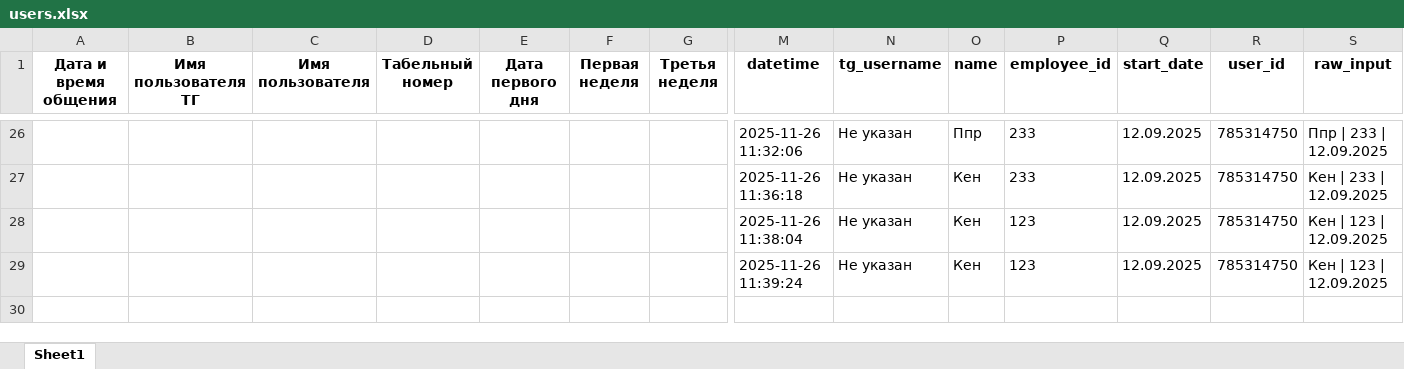
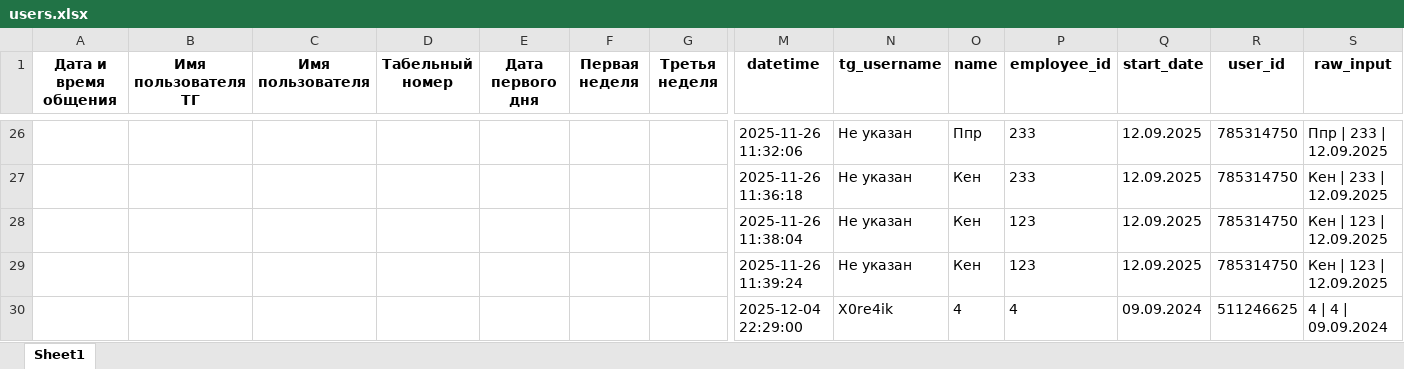
Before and after one commit to X0re4ik/test-bot, an Excel workbook: data/users.xlsx, sheet Sheet1, drawn as a sheet; only a part is shown, gaps mark what is left out; values as stored, in another font and other column widths than the file's, no borders; rows hold the shown columns only; the diff names each change by its address in the sheet, - before the commit and + after, or states it on an @@ line.

```diff
--- a/data/users.xlsx (sheet Sheet1)
+++ b/data/users.xlsx (sheet Sheet1)
+row 30:  |  |  |  |  |  |  | 2025-12-04 22:29:00 | X0re4ik | 4 | 4 | 09.09.2024 | 511246625 | 4 | 4 | 09.09.2024
```
Also changed, not shown: 2 other files.
